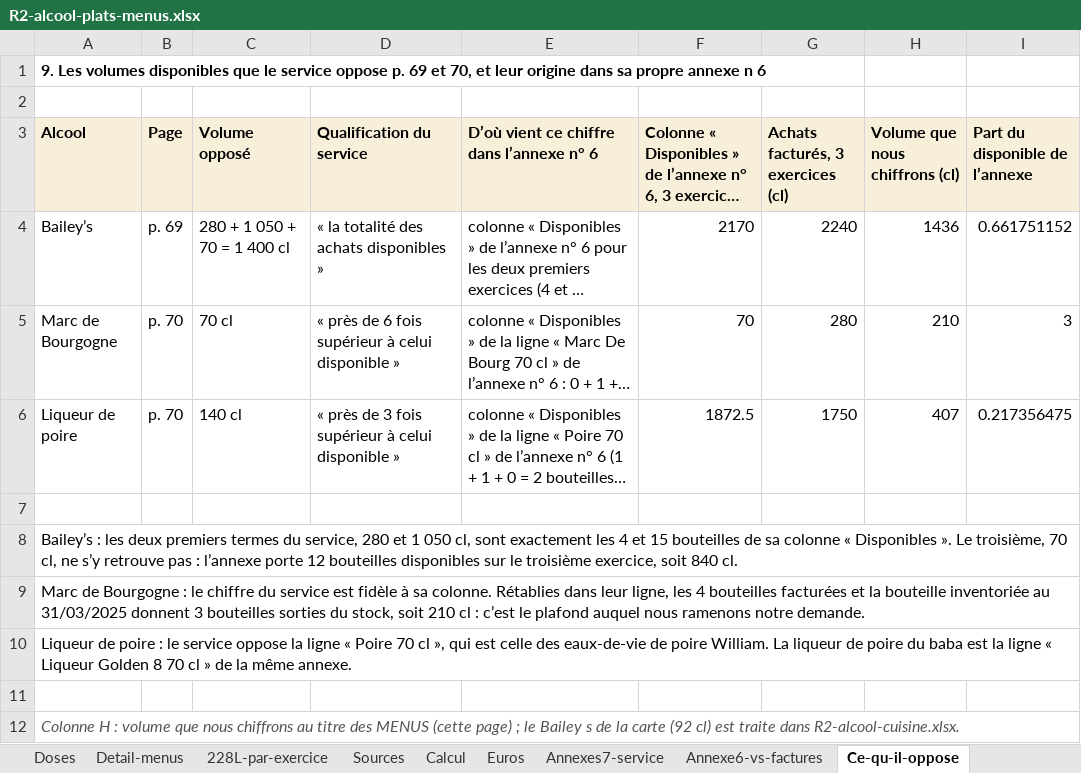
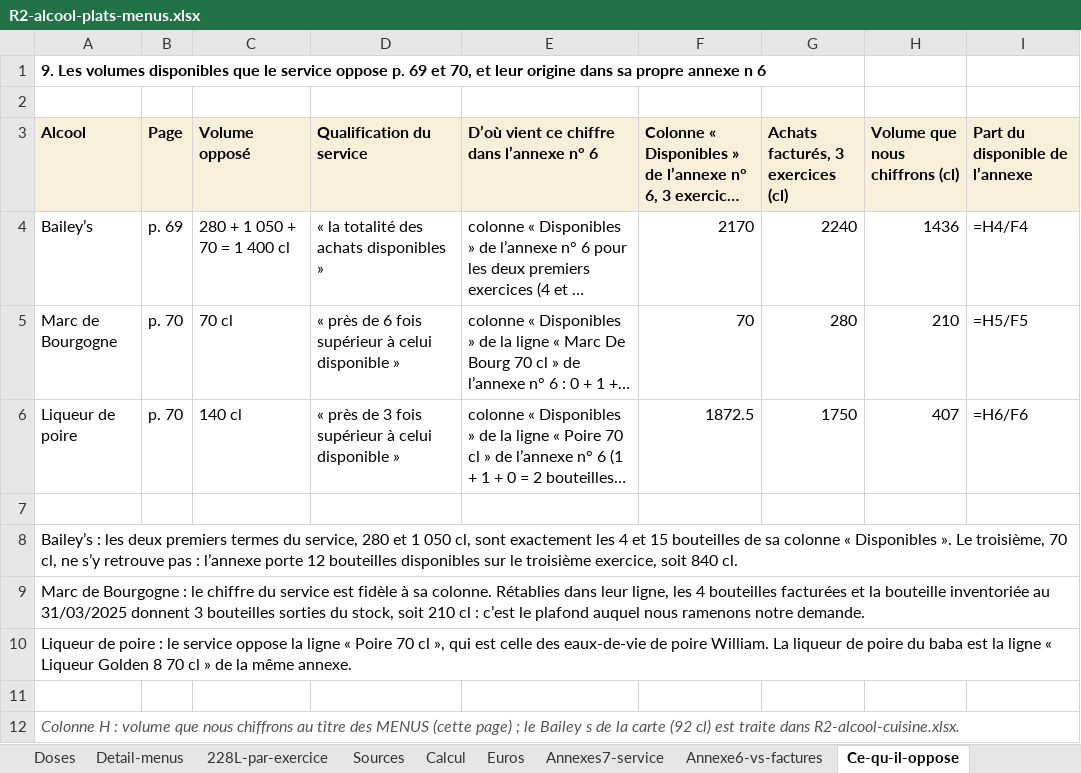
Before and after one commit to maevaPasteur/demi-lune-fisc, an Excel workbook: public/documents/pieces-reponse-2/R2-alcool-plats-menus.xlsx, sheet Ce-qu-il-oppose, drawn as a sheet; long unchanged cells end in …; values as stored, in another font and other column widths than the file's, no borders; formulas without a stored value are shown as written; the diff names each change by its address in the sheet, - before the commit and + after, or states it on an @@ line.

```diff
--- a/public/documents/pieces-reponse-2/R2-alcool-plats-menus.xlsx (sheet Ce-qu-il-oppose)
+++ b/public/documents/pieces-reponse-2/R2-alcool-plats-menus.xlsx (sheet Ce-qu-il-oppose)
-I4 (Part du disponible de l’annexe): 0.661751152
+I4 (Part du disponible de l’annexe): =H4/F4
-I5 (Part du disponible de l’annexe): 3
+I5 (Part du disponible de l’annexe): =H5/F5
-I6 (Part du disponible de l’annexe): 0.217356475
+I6 (Part du disponible de l’annexe): =H6/F6
```
Also changed, not shown: sheet Detail-menus, sheet 228L-par-exercice, sheet Annexes7-service, sheet Calcul, sheet Euros, sheet Sources, 3 more sheets, public/documents/pieces-reponse-2/R2-alcool-cuisine.xlsx, public/documents/pieces-reponse-2/R2-synthese-scenarios.xlsx, 8 other files.
